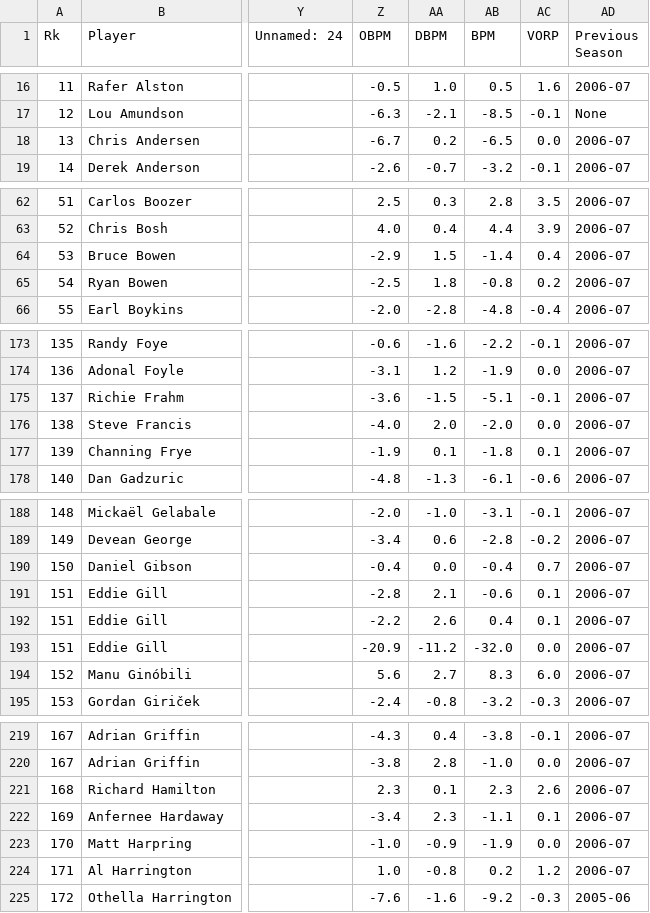
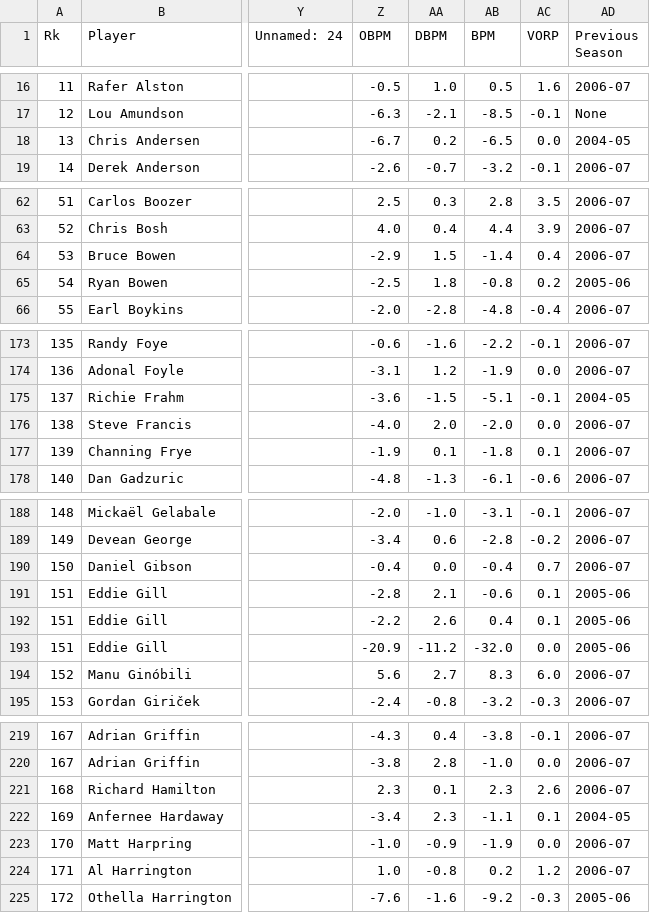
Before and after one commit to Ivan-Garcia-S/NBA_MIP_Predictor, a CSV file: NBA-Modelo-MVP/Modelo MVP/Data/Updated Per Game Seasons/2007-08-Advanced-Updated.csv, drawn as a sheet; only a part is shown, gaps mark what is left out; the diff covers the shown part only; the diff names each change by its address in the sheet, - before the commit and + after, or states it on an @@ line.

```diff
--- a/NBA-Modelo-MVP/Modelo MVP/Data/Updated Per Game Seasons/2007-08-Advanced-Updated.csv
+++ b/NBA-Modelo-MVP/Modelo MVP/Data/Updated Per Game Seasons/2007-08-Advanced-Updated.csv
-AD18 (Previous Season): 2006-07
+AD18 (Previous Season): 2004-05
-AD65 (Previous Season): 2006-07
+AD65 (Previous Season): 2005-06
-AD175 (Previous Season): 2006-07
+AD175 (Previous Season): 2004-05
-AD191:AD193 (Previous Season): 2006-07
+AD191:AD193 (Previous Season): 2005-06
-AD222 (Previous Season): 2006-07
+AD222 (Previous Season): 2004-05
```
Also changed, not shown: 7 edited cells elsewhere in this file, NBA-Modelo-MVP/Modelo MVP/Data/Updated Per Game Seasons/2002-03-PerGame-Updated.csv, NBA-Modelo-MVP/Modelo MVP/Data/Updated Per Game Seasons/2006-07-Advanced-Updated.csv, 37 other files.
